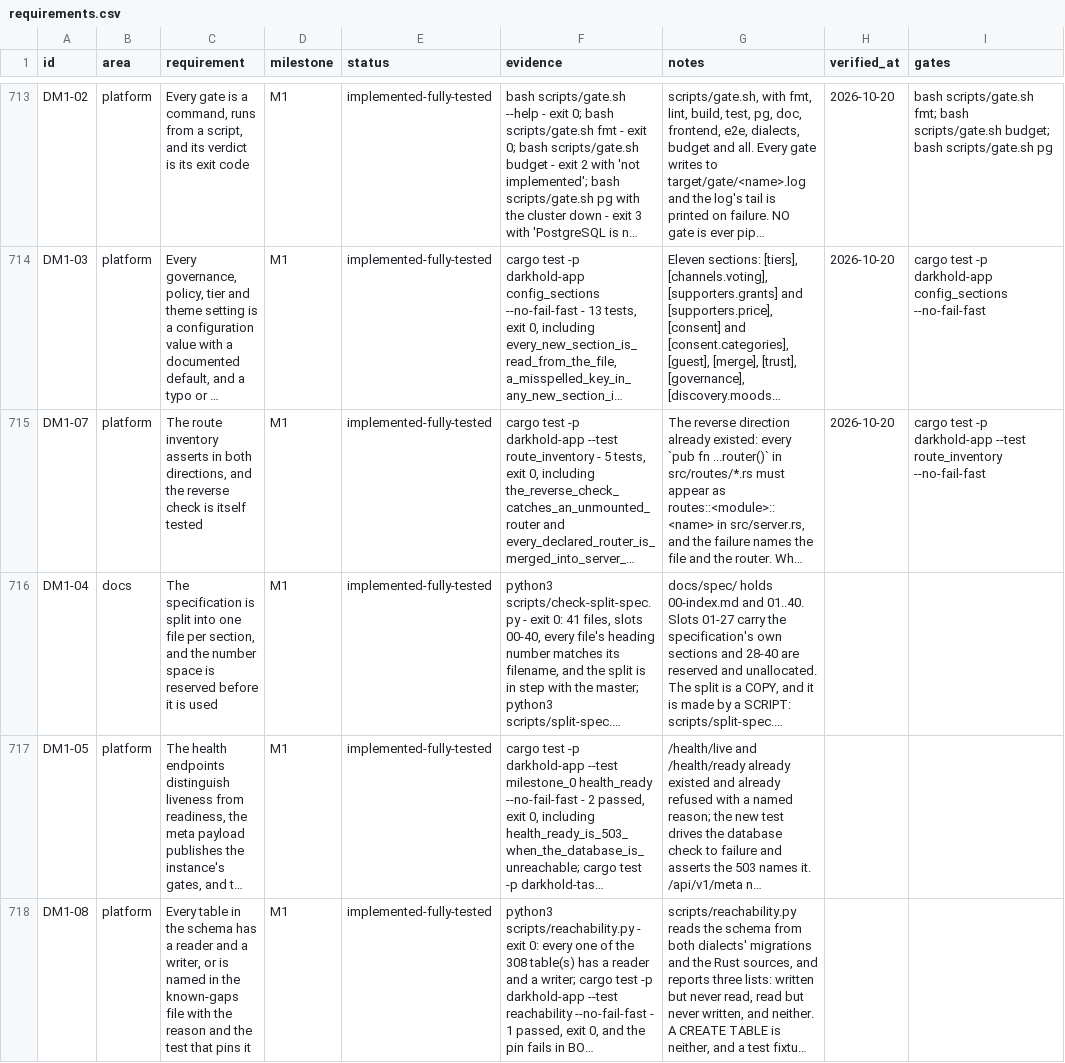
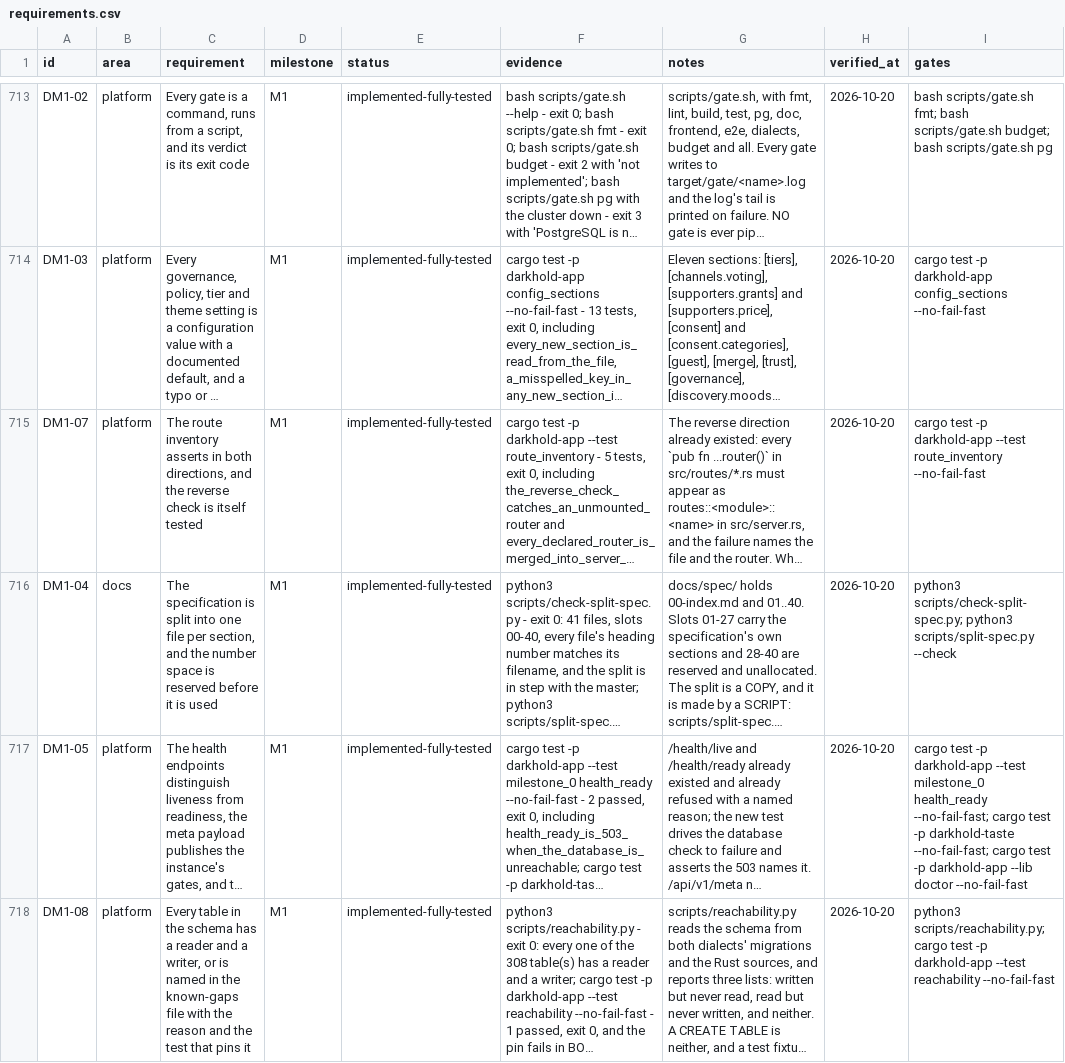
Before and after one commit to 8ullyMaguire/lorehaven, a CSV file: docs/requirements.csv, drawn as a sheet; only a part is shown, gaps mark what is left out; long unchanged cells end in …; the diff covers the shown part only; the diff names each change by its address in the sheet, - before the commit and + after, or states it on an @@ line.

Commit message:
M1's gates, on the committed tree
  ==> fmt        ok: fmt
  ==> lint       ok: lint
  ==> build      ok: build
  ==> test       ok: test
  ==> doc        ok: doc
  ==> frontend   ok: frontend
  ==> dialects   ok: dialects
  ==> repo       ok: repo
  ==> pg         ok: pg

4,192 tests, 219 suites, 0 failed, on BOTH engines. The frontend: 564 tests
across 77 files, and svelte-check 0 errors.

The evidence log records what the gates found that a person would not have:
the dialect gate's false positive on an explicit SQLite-only declaration, the
split check finding the split out of step with its master, the lint gate
catching two of M1's own mistakes, the first generated OpenAPI document being
wrong in a way an existing test caught, and the suite filling the filesystem.

```diff
--- a/docs/requirements.csv
+++ b/docs/requirements.csv
-H716:H718 (verified_at): (empty)
+H716:H718 (verified_at): 2026-10-20
-I716 (gates): (empty)
+I716 (gates): python3 scripts/check-split-spec.py; python3 scripts/split-spec.py --check
-I717 (gates): (empty)
+I717 (gates): cargo test -p darkhold-app --test milestone_0 health_ready --no-fail-fast; cargo test -p darkhold-taste --no-fail-fast; cargo test -p darkhold-app --lib doctor --no-fail-fast
-I718 (gates): (empty)
+I718 (gates): python3 scripts/reachability.py; cargo test -p darkhold-app --test reachability --no-fail-fast
```
Also changed, not shown: 4 edited cells elsewhere in this file, 1 other file.
